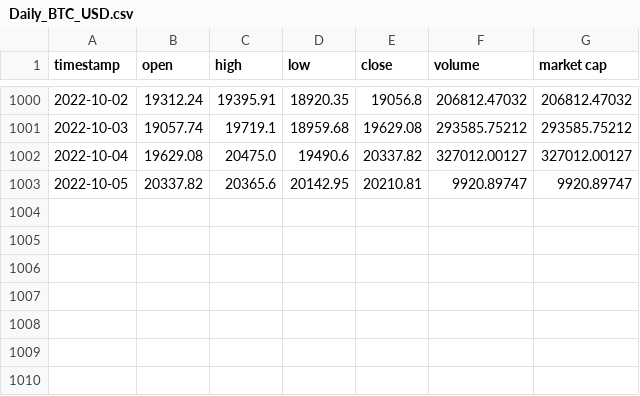
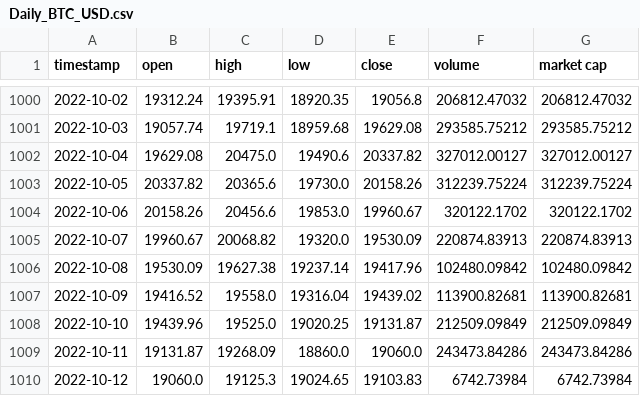
Before and after one commit to priyank96/bny-crypto, a CSV file: price_data/data/Daily_BTC_USD.csv, drawn as a sheet; only a part is shown, gaps mark what is left out.

Commit message:
added package for exp data analysis

```diff
--- a/price_data/data/Daily_BTC_USD.csv
+++ b/price_data/data/Daily_BTC_USD.csv
@@ -1002,2 +1002,9 @@ timestamp,open,high,low,close,volume,market cap
 2022-10-04,19629.08,20475.0,19490.6,20337.82,327012.00127,327012.00127
-2022-10-05,20337.82,20365.6,20142.95,20210.81,9920.89747,9920.89747
+2022-10-05,20337.82,20365.6,19730.0,20158.26,312239.75224,312239.75224
+2022-10-06,20158.26,20456.6,19853.0,19960.67,320122.1702,320122.1702
+2022-10-07,19960.67,20068.82,19320.0,19530.09,220874.83913,220874.83913
+2022-10-08,19530.09,19627.38,19237.14,19417.96,102480.09842,102480.09842
+2022-10-09,19416.52,19558.0,19316.04,19439.02,113900.82681,113900.82681
+2022-10-10,19439.96,19525.0,19020.25,19131.87,212509.09849,212509.09849
+2022-10-11,19131.87,19268.09,18860.0,19060.0,243473.84286,243473.84286
+2022-10-12,19060.0,19125.3,19024.65,19103.83,6742.73984,6742.73984
```
Also changed, not shown: price_data/data/Daily_ETH_USD.csv, 1 other file.
